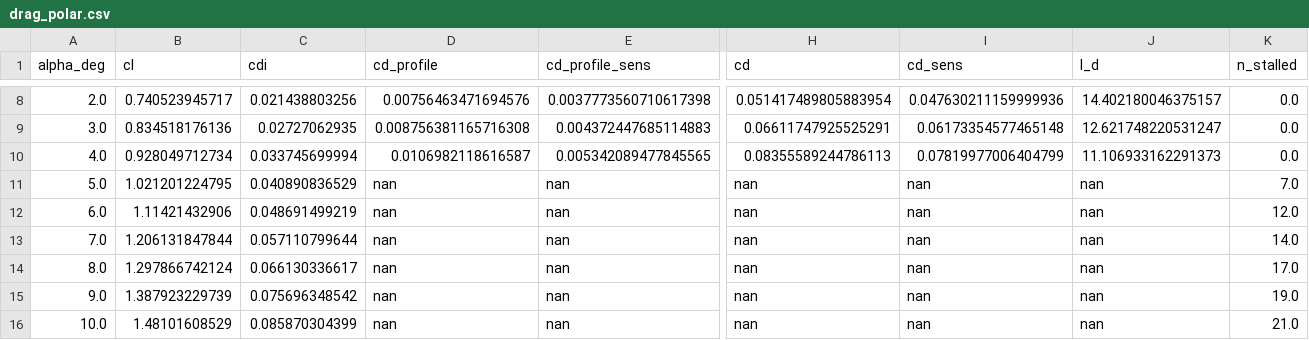
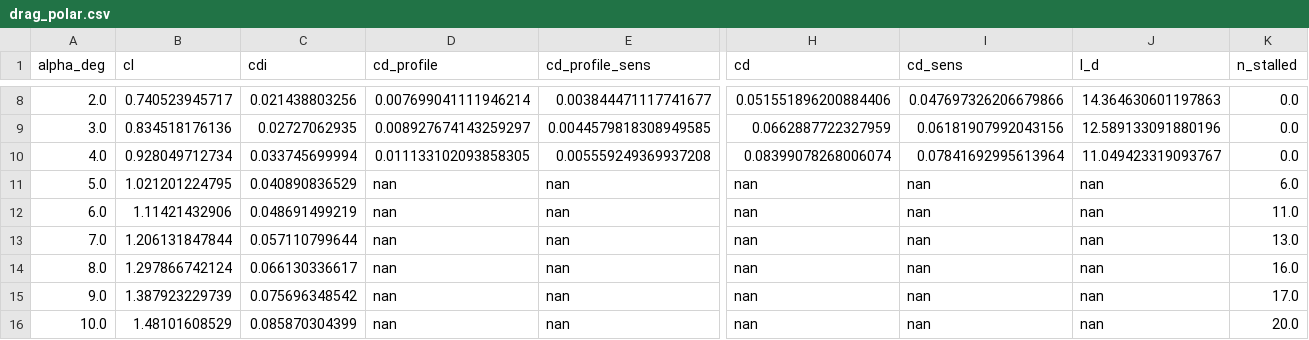
Before and after one commit to KRGulaj/aircraft_tutorial, a CSV file: results/wing/WING-2/drag_polar.csv, drawn as a sheet; only a part is shown, gaps mark what is left out; the diff covers the shown part only; the diff names each change by its address in the sheet, - before the commit and + after, or states it on an @@ line.

```diff
--- a/results/wing/WING-2/drag_polar.csv
+++ b/results/wing/WING-2/drag_polar.csv
-D8 (cd_profile): 0.00756463471694576
+D8 (cd_profile): 0.007699041111946214
-E8 (cd_profile_sens): 0.0037773560710617398
+E8 (cd_profile_sens): 0.003844471117741677
-H8 (cd): 0.051417489805883954
+H8 (cd): 0.051551896200884406
-I8 (cd_sens): 0.047630211159999936
+I8 (cd_sens): 0.047697326206679866
-J8 (l_d): 14.402180046375157
+J8 (l_d): 14.364630601197863
-D9 (cd_profile): 0.008756381165716308
+D9 (cd_profile): 0.008927674143259297
-E9 (cd_profile_sens): 0.004372447685114883
+E9 (cd_profile_sens): 0.0044579818308949585
-H9 (cd): 0.06611747925525291
+H9 (cd): 0.0662887722327959
-I9 (cd_sens): 0.06173354577465148
+I9 (cd_sens): 0.06181907992043156
-J9 (l_d): 12.621748220531247
+J9 (l_d): 12.589133091880196
-D10 (cd_profile): 0.0106982118616587
+D10 (cd_profile): 0.011133102093858305
-E10 (cd_profile_sens): 0.005342089477845565
+E10 (cd_profile_sens): 0.005559249369937208
-H10 (cd): 0.08355589244786113
+H10 (cd): 0.08399078268006074
-I10 (cd_sens): 0.07819977006404799
+I10 (cd_sens): 0.07841692995613964
-J10 (l_d): 11.106933162291373
+J10 (l_d): 11.049423319093767
-K11 (n_stalled): 7.0
+K11 (n_stalled): 6.0
-K12 (n_stalled): 12.0
+K12 (n_stalled): 11.0
-K13 (n_stalled): 14.0
+K13 (n_stalled): 13.0
-K14 (n_stalled): 17.0
+K14 (n_stalled): 16.0
-K15 (n_stalled): 19.0
+K15 (n_stalled): 17.0
-K16 (n_stalled): 21.0
+K16 (n_stalled): 20.0
```
Also changed, not shown: 30 edited cells elsewhere in this file, results/wing/WING-1/drag_polar.csv, results/wing/WING-1/strip_drag.csv, 12 other files.
